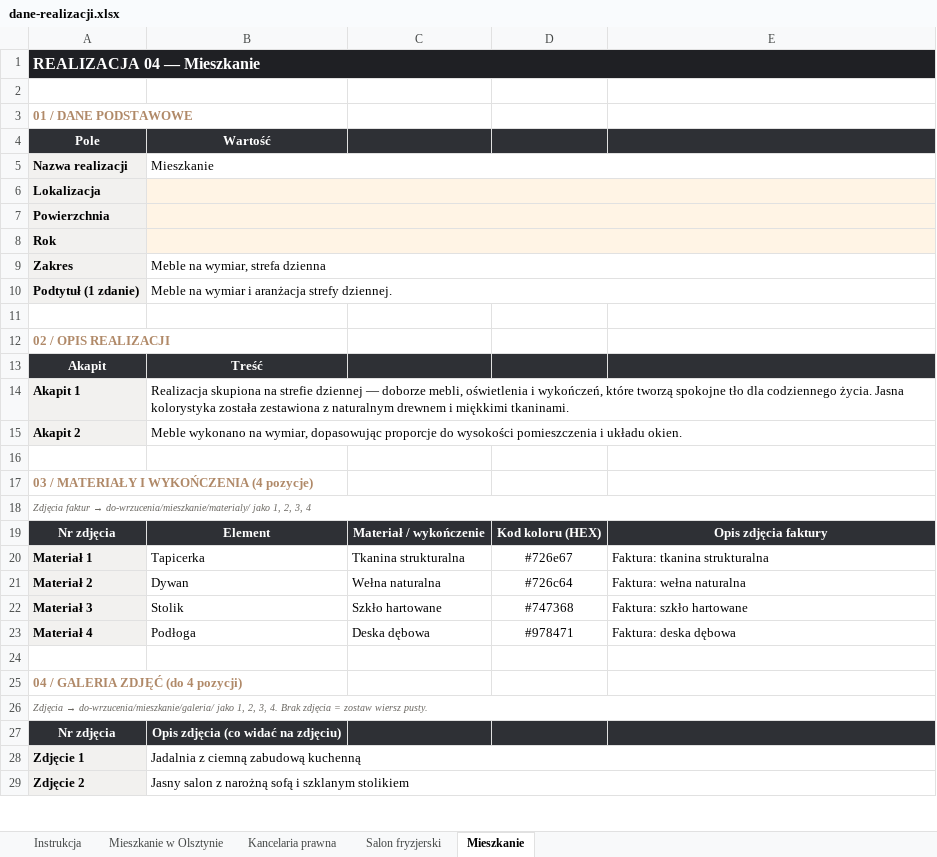
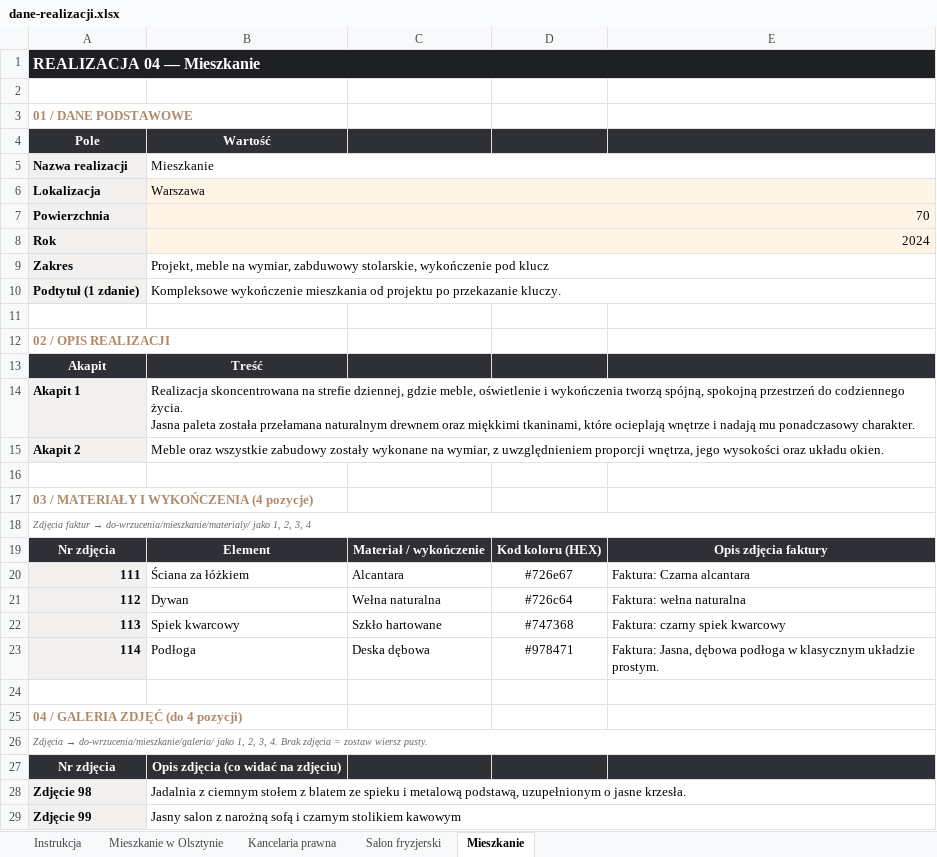
Before and after one commit to MichalZborowskii/bazzo-interiors, an Excel workbook: dane-realizacji.xlsx, sheet Mieszkanie, drawn as a sheet; only a part is shown; values as stored, in another font and other column widths than the file's, no borders; removed rows and columns are numbered as before the commit, all else as after; ↵ is a line break in a cell; the diff covers the shown part only; the diff names each change by its address in the sheet, - before the commit and + after, or states it on an @@ line.

```diff
--- a/dane-realizacji.xlsx (sheet Mieszkanie)
+++ b/dane-realizacji.xlsx (sheet Mieszkanie)
-B6 (Wartość): (empty)
+B6 (Wartość): Warszawa
-B7 (Wartość): (empty)
+B7 (Wartość): 70
-B8 (Wartość): (empty)
+B8 (Wartość): 2024
-B9 (Wartość): Meble na wymiar, strefa dzienna
+B9 (Wartość): Projekt, meble na wymiar, zabduwowy stolarskie, wykończenie pod klucz
-B10 (Wartość): Meble na wymiar i aranżacja strefy dziennej.
+B10 (Wartość): Kompleksowe wykończenie mieszkania od projektu po przekazanie kluczy.
-B14 (Wartość): Realizacja skupiona na strefie dziennej — doborze mebli, oświetlenia i wykończeń, które tworzą spokojne tło dla codziennego życia. Jasna kolorystyka została zestawiona z naturalnym drewnem i miękkimi tkaninami.
+B14 (Wartość): Realizacja skoncentrowana na strefie dziennej, gdzie meble, oświetlenie i wykończenia tworzą spójną, spokojną przestrzeń do codziennego życia. ↵ Jasna paleta została przełamana naturalnym drewnem oraz miękkimi tkaninami, które ocieplają wnętrze i nadają mu ponadczasowy charakter.
-B15 (Wartość): Meble wykonano na wymiar, dopasowując proporcje do wysokości pomieszczenia i układu okien.
+B15 (Wartość): Meble oraz wszystkie zabudowy zostały wykonane na wymiar, z uwzględnieniem proporcji wnętrza, jego wysokości oraz układu okien.
-row 20: Materiał 1 | Tapicerka | Tkanina strukturalna | #726e67 | Faktura: tkanina strukturalna
+row 20: 111 | Ściana za łóżkiem | Alcantara | #726e67 | Faktura: Czarna alcantara
-A21 (Pole): Materiał 2
+A21 (Pole): 112
-A22 (Pole): Materiał 3
+A22 (Pole): 113
-B22 (Wartość): Stolik
+B22 (Wartość): Spiek kwarcowy
-E22: Faktura: szkło hartowane
+E22: Faktura: czarny spiek kwarcowy
-A23 (Pole): Materiał 4
+A23 (Pole): 114
-E23: Faktura: deska dębowa
+E23: Faktura: Jasna, dębowa podłoga w klasycznym układzie prostym.
-row 28: Zdjęcie 1 | Jadalnia z ciemną zabudową kuchenną
+row 28: Zdjęcie 98 | Jadalnia z ciemnym stołem z blatem ze spieku i metalową podstawą, uzupełnionym o jasne krzesła.
-A29 (Pole): Zdjęcie 2
+A29 (Pole): Zdjęcie 99
-B29 (Wartość): …sofą i szklanym stolikiem
+B29 (Wartość): …sofą i czarnym stolikiem kawowym
```
Also changed, not shown: 2 added rows and 2 removed rows elsewhere in this sheet, sheet Salon fryzjerski, sheet Mieszkanie w Olsztynie, 31 other files.
